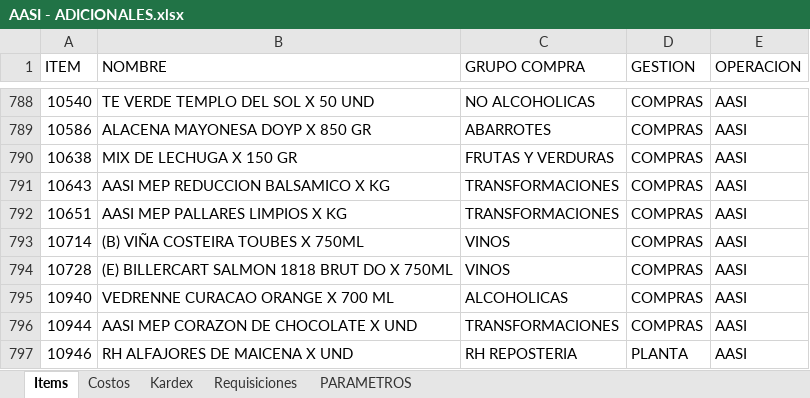
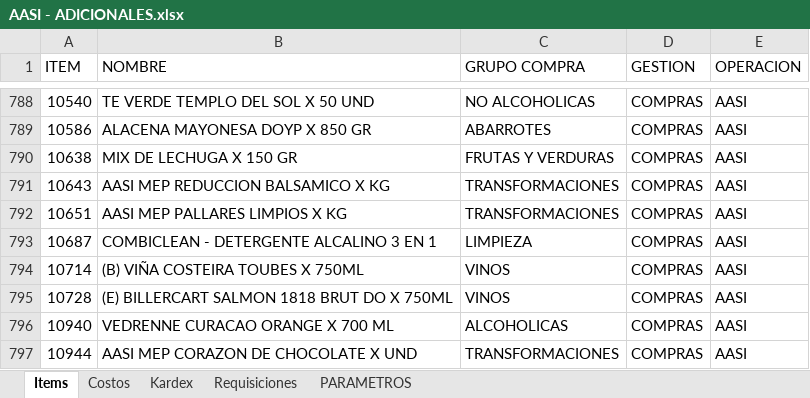
Before and after one commit to AlvaroCornejo/EBC_PEDIDOS_ADICIONALES, an Excel workbook: data/AASI - ADICIONALES.xlsx, sheet Items, drawn as a sheet; only a part is shown, gaps mark what is left out; the shorter side is filled out with more unchanged rows; values as stored, in another font and other column widths than the file's, no borders; table styles not drawn; the diff names each change by its address in the sheet, - before the commit and + after, or states it on an @@ line.

```diff
--- a/data/AASI - ADICIONALES.xlsx (sheet Items)
+++ b/data/AASI - ADICIONALES.xlsx (sheet Items)
+row 793: 10687 | COMBICLEAN - DETERGENTE ALCALINO 3 EN 1 | LIMPIEZA | COMPRAS | AASI
```
Also changed, not shown: sheet Kardex, sheet PARAMETROS, data/CDL28 - ADICIONALES.xlsx, data/CDLAO - ADICIONALES.xlsx, 8 other files.
